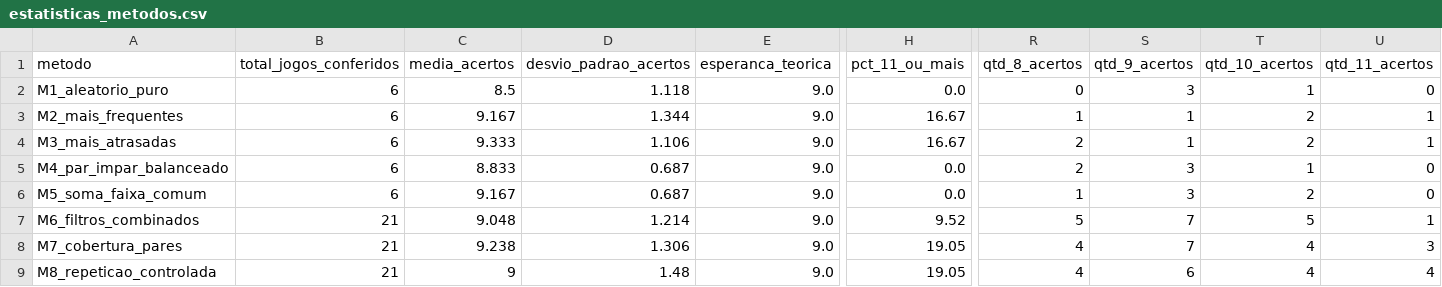
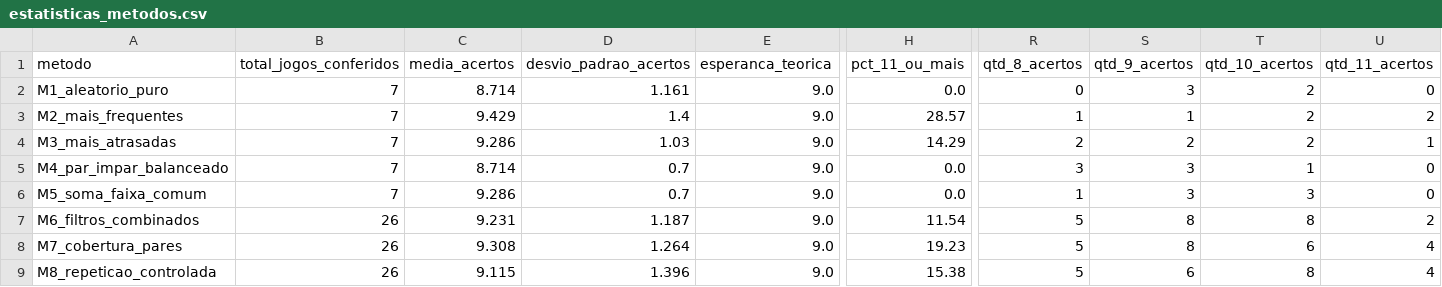
Before and after one commit to donyMomesso/lotofacil, a CSV file: dados/estatisticas_metodos.csv, drawn as a sheet; only a part is shown, gaps mark what is left out; the diff names each change by its address in the sheet, - before the commit and + after, or states it on an @@ line.

```diff
--- a/dados/estatisticas_metodos.csv
+++ b/dados/estatisticas_metodos.csv
-B2:B6 (total_jogos_conferidos): 6
+B2:B6 (total_jogos_conferidos): 7
-C2 (media_acertos): 8.5
+C2 (media_acertos): 8.714
-D2 (desvio_padrao_acertos): 1.118
+D2 (desvio_padrao_acertos): 1.161
-T2 (qtd_10_acertos): 1
+T2 (qtd_10_acertos): 2
-C3 (media_acertos): 9.167
+C3 (media_acertos): 9.429
-D3 (desvio_padrao_acertos): 1.344
+D3 (desvio_padrao_acertos): 1.4
-H3 (pct_11_ou_mais): 16.67
+H3 (pct_11_ou_mais): 28.57
-U3 (qtd_11_acertos): 1
+U3 (qtd_11_acertos): 2
-C4 (media_acertos): 9.333
+C4 (media_acertos): 9.286
-D4 (desvio_padrao_acertos): 1.106
+D4 (desvio_padrao_acertos): 1.03
-H4 (pct_11_ou_mais): 16.67
+H4 (pct_11_ou_mais): 14.29
-S4 (qtd_9_acertos): 1
+S4 (qtd_9_acertos): 2
-C5 (media_acertos): 8.833
+C5 (media_acertos): 8.714
-D5:D6 (desvio_padrao_acertos): 0.687
+D5:D6 (desvio_padrao_acertos): 0.7
-R5 (qtd_8_acertos): 2
+R5 (qtd_8_acertos): 3
-C6 (media_acertos): 9.167
+C6 (media_acertos): 9.286
-T6 (qtd_10_acertos): 2
+T6 (qtd_10_acertos): 3
-B7:B9 (total_jogos_conferidos): 21
+B7:B9 (total_jogos_conferidos): 26
-C7 (media_acertos): 9.048
+C7 (media_acertos): 9.231
-D7 (desvio_padrao_acertos): 1.214
+D7 (desvio_padrao_acertos): 1.187
-H7 (pct_11_ou_mais): 9.52
+H7 (pct_11_ou_mais): 11.54
-S7:S8 (qtd_9_acertos): 7
+S7:S8 (qtd_9_acertos): 8
-T7 (qtd_10_acertos): 5
+T7 (qtd_10_acertos): 8
-U7 (qtd_11_acertos): 1
+U7 (qtd_11_acertos): 2
-C8 (media_acertos): 9.238
+C8 (media_acertos): 9.308
-D8 (desvio_padrao_acertos): 1.306
+D8 (desvio_padrao_acertos): 1.264
-H8 (pct_11_ou_mais): 19.05
+H8 (pct_11_ou_mais): 19.23
-R8:R9 (qtd_8_acertos): 4
+R8:R9 (qtd_8_acertos): 5
-T8 (qtd_10_acertos): 4
+T8 (qtd_10_acertos): 6
-U8 (qtd_11_acertos): 3
+U8 (qtd_11_acertos): 4
-C9 (media_acertos): 9
+C9 (media_acertos): 9.115
-D9 (desvio_padrao_acertos): 1.48
+D9 (desvio_padrao_acertos): 1.396
-H9 (pct_11_ou_mais): 19.05
+H9 (pct_11_ou_mais): 15.38
-T9 (qtd_10_acertos): 4
+T9 (qtd_10_acertos): 8
```
Also changed, not shown: dados/conferencia.csv, dados/frequencia_dezenas.csv, 9 other files.
